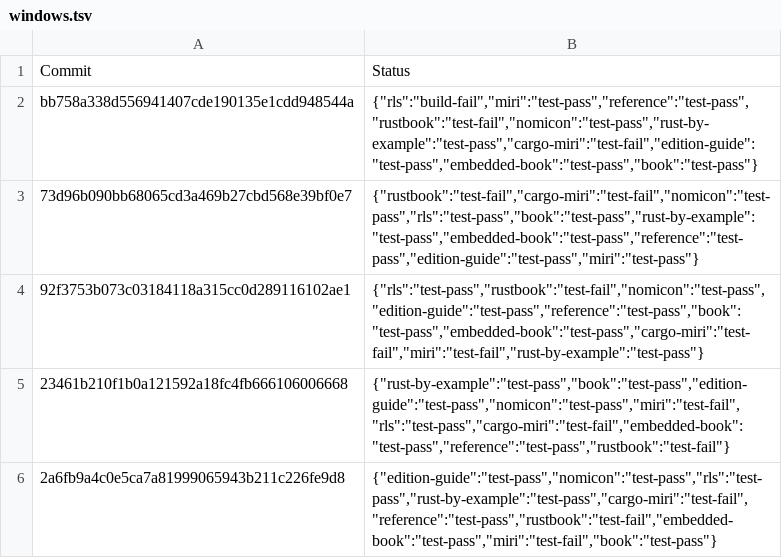
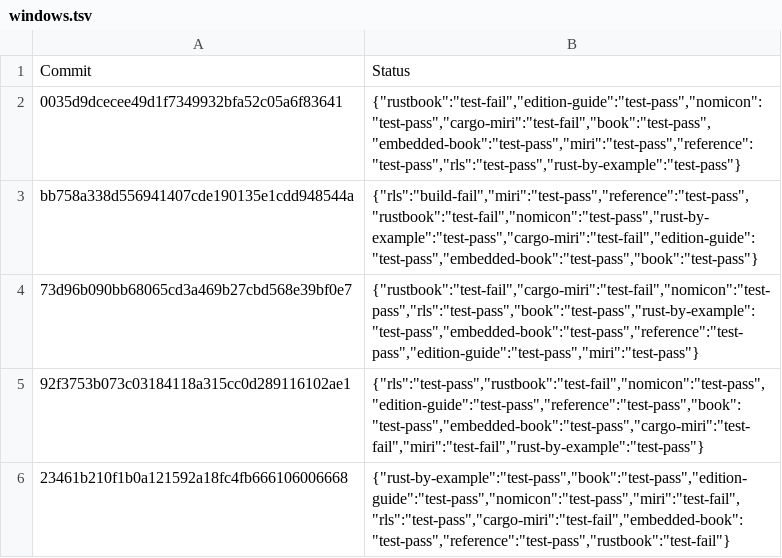
Before and after one commit to rust-lang-nursery/rust-toolstate, a TSV file: history/windows.tsv, drawn as a sheet; only a part is shown; the shorter side is filled out with more unchanged rows; the diff names each change by its address in the sheet, - before the commit and + after, or states it on an @@ line.

Commit message:
(windows CI update)

```diff
--- a/history/windows.tsv
+++ b/history/windows.tsv
+row 2: 0035d9dcecee49d1f7349932bfa52c05a6f83641 | {"rustbook":"test-fail","edition-guide":"test-pass","nomicon":"test-pass","cargo-miri":"test-fail","book":"test-pass","embedded-book":"test-pass","miri":"test-pass","reference":"test-pass","rls":"test-pass","rust-by-example":"test-pass"}
```
